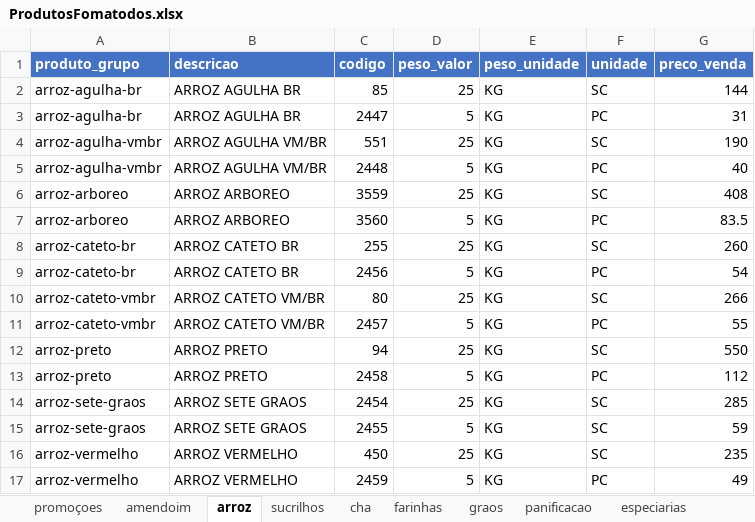
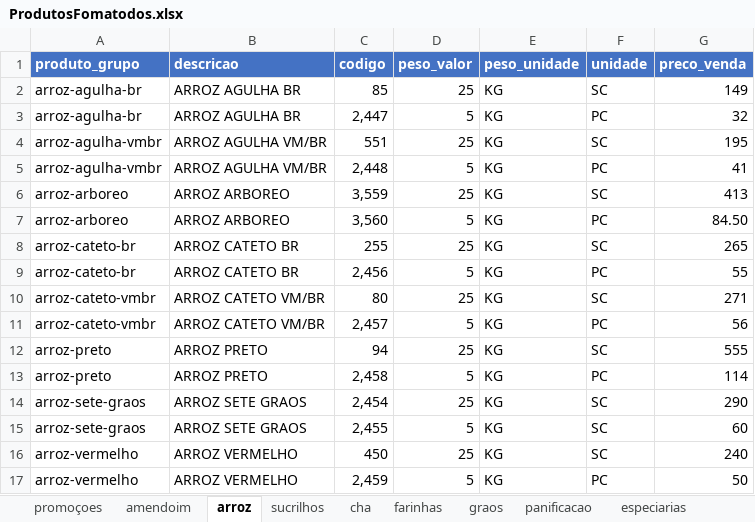
Before and after one commit to MuriloBastos6/produtos-bourached-piloto, an Excel workbook: data/ProdutosFomatodos.xlsx, sheet arroz, drawn as a sheet; values as stored, in another font and other column widths than the file's, no borders; the diff names each change by its address in the sheet, - before the commit and + after, or states it on an @@ line.

```diff
--- a/data/ProdutosFomatodos.xlsx (sheet arroz)
+++ b/data/ProdutosFomatodos.xlsx (sheet arroz)
-G2 (preco_venda): 144
+G2 (preco_venda): 149
-C3 (codigo): 2447
+C3 (codigo): 2,447
-G3 (preco_venda): 31
+G3 (preco_venda): 32
-G4 (preco_venda): 190
+G4 (preco_venda): 195
-C5 (codigo): 2448
+C5 (codigo): 2,448
-G5 (preco_venda): 40
+G5 (preco_venda): 41
-C6 (codigo): 3559
+C6 (codigo): 3,559
-G6 (preco_venda): 408
+G6 (preco_venda): 413
-C7 (codigo): 3560
+C7 (codigo): 3,560
-G7 (preco_venda): 83.5
+G7 (preco_venda): 84.50
-G8 (preco_venda): 260
+G8 (preco_venda): 265
-C9 (codigo): 2456
+C9 (codigo): 2,456
-G9 (preco_venda): 54
+G9 (preco_venda): 55
-G10 (preco_venda): 266
+G10 (preco_venda): 271
-C11 (codigo): 2457
+C11 (codigo): 2,457
-G11 (preco_venda): 55
+G11 (preco_venda): 56
-G12 (preco_venda): 550
+G12 (preco_venda): 555
-C13 (codigo): 2458
+C13 (codigo): 2,458
-G13 (preco_venda): 112
+G13 (preco_venda): 114
-C14 (codigo): 2454
+C14 (codigo): 2,454
-G14 (preco_venda): 285
+G14 (preco_venda): 290
-C15 (codigo): 2455
+C15 (codigo): 2,455
-G15 (preco_venda): 59
+G15 (preco_venda): 60
-G16 (preco_venda): 235
+G16 (preco_venda): 240
-C17 (codigo): 2459
+C17 (codigo): 2,459
-G17 (preco_venda): 49
+G17 (preco_venda): 50
```
Also changed, not shown: sheet doces, sheet produtosnaturais, sheet especiarias, sheet amendoim, sheet promoçoes, sheet graos, 11 more sheets, 4 other files.
